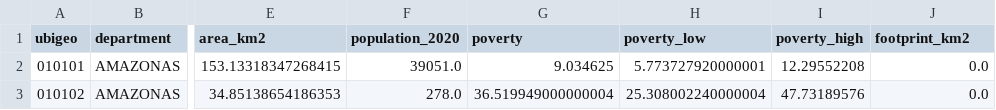
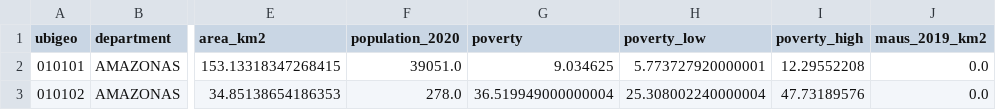
Before and after one commit to rodnm/huella-minera-peru, a CSV file: datos/procesados/distritos.csv, drawn as a sheet; only a part is shown, gaps mark what is left out; the diff names each change by its address in the sheet, - before the commit and + after, or states it on an @@ line.

Commit message:
datos: panel con huella anual y hallazgos recalculados
Salida de procesar_datos y analizar_datos con MapBiomas. Se separa del código para que el cambio de código se pueda revisar solo.

```diff
--- a/datos/procesados/distritos.csv
+++ b/datos/procesados/distritos.csv
-J1: footprint_km2
+J1: maus_2019_km2
```
Also changed, not shown: 5 other files.
